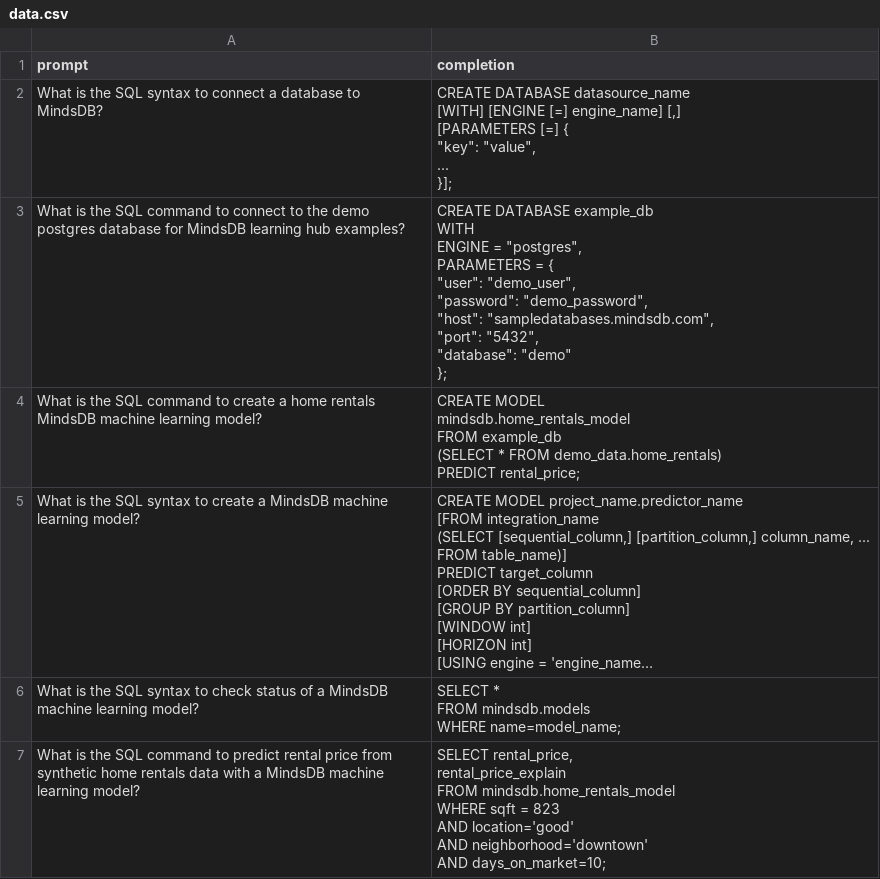
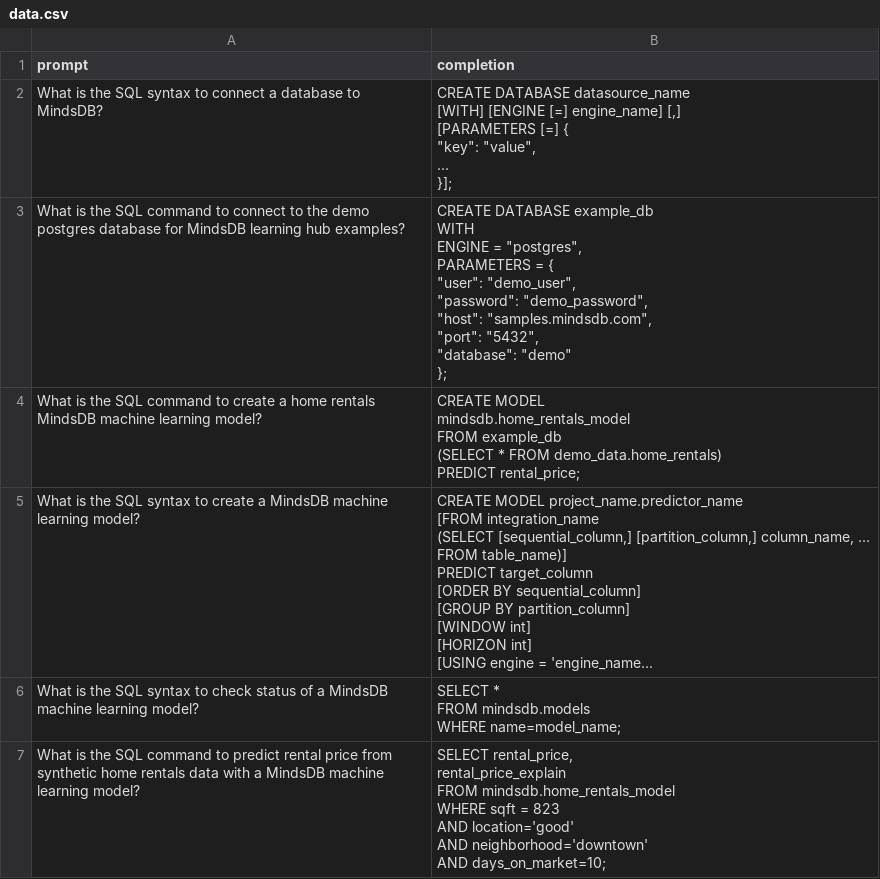
Before and after one commit to mindsdb/mindsdb, a CSV file: docs/finetune/data.csv, drawn as a sheet; only a part is shown; long unchanged cells end in ….

Commit message:
update sample url

```diff
--- a/docs/finetune/data.csv
+++ b/docs/finetune/data.csv
@@ -8,13 +8,13 @@ What is the SQL syntax to connect a database to MindsDB?,"CREATE DATABASE dataso
 "
-What is the SQL command to connect to the demo postgres database for MindsDB learning hub examples?,"CREATE DATABASE example_db
-WITH
-ENGINE = ""postgres"",
-PARAMETERS = {
-    ""user"": ""demo_user"",
-    ""password"": ""demo_password"",
-    ""host"": ""sampledatabases.mindsdb.com"",
-    ""port"": ""5432"",
-    ""database"": ""demo""
-};
-"
+What is the SQL command to connect to the demo postgres database for MindsDB learning hub examples?,"CREATE DATABASE example_db
+WITH
+ENGINE = ""postgres"",
+PARAMETERS = {
+    ""user"": ""demo_user"",
+    ""password"": ""demo_password"",
+    ""host"": ""samples.mindsdb.com"",
+    ""port"": ""5432"",
+    ""database"": ""demo""
+};
+"
 What is the SQL command to create a home rentals MindsDB machine learning model?,"CREATE MODEL
```
Also changed, not shown: 27 other files.
